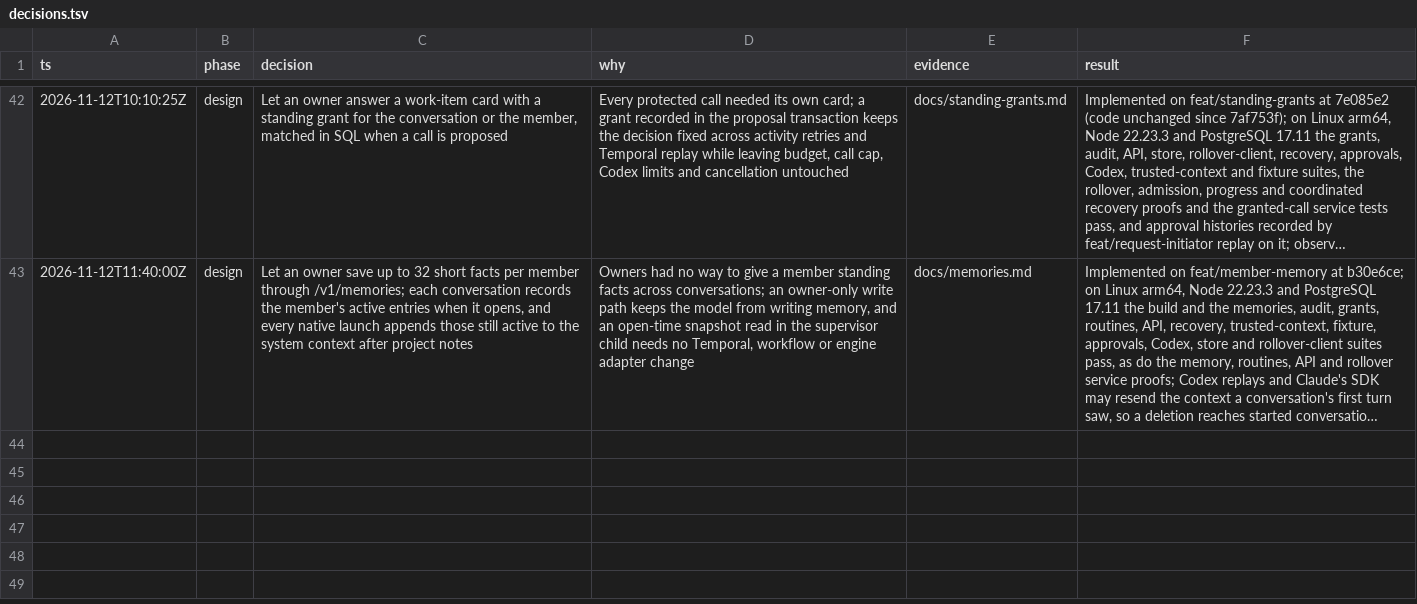
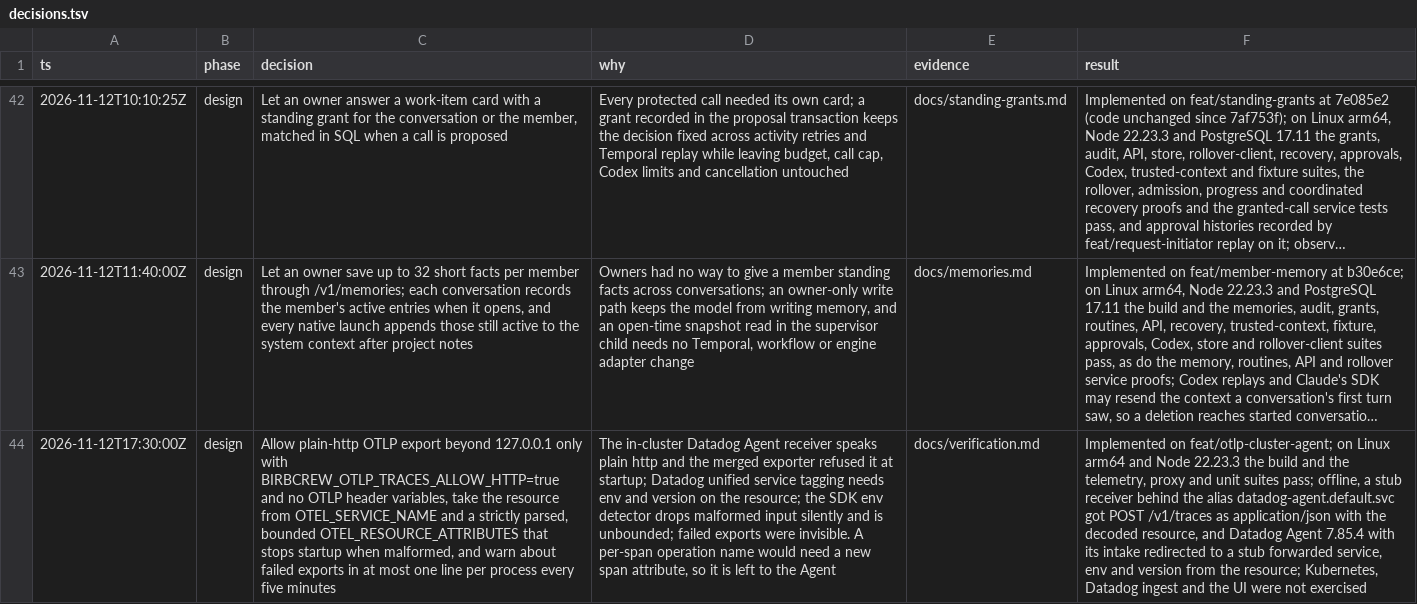
Before and after one commit to mattsp1290/birbcrew, a TSV file: docs/decisions.tsv, drawn as a sheet; only a part is shown, gaps mark what is left out; long unchanged cells end in …; the diff names each change by its address in the sheet, - before the commit and + after, or states it on an @@ line.

```diff
--- a/docs/decisions.tsv
+++ b/docs/decisions.tsv
+row 44: 2026-11-12T17:30:00Z | design | Allow plain-http OTLP export beyond 127.0.0.1 only with BIRBCREW_OTLP_TRACES_ALLOW_HTTP=true and no OTLP header variables, take the resource from OTEL_SERVICE_NAME and a strictly parsed, bounded OTEL_RESOURCE_ATTRIBUTES that stops startup when malformed, and warn about failed exports in at most one line per process every five minutes | The in-cluster Datadog Agent receiver speaks plain http and the merged exporter refused it at startup; Datadog unified service tagging needs env and version on the resource; the SDK env detector drops malformed input silently and is unbounded; failed exports were invisible. A per-span operation name would need a new span attribute, so it is left to the Agent | docs/verification.md | Implemented on feat/otlp-cluster-agent; on Linux arm64 and Node 22.23.3 the build and the telemetry, proxy and unit suites pass; offline, a stub receiver behind the alias datadog-agent.default.svc got POST /v1/traces as application/json with the decoded resource, and Datadog Agent 7.85.4 with its intake redirected to a stub forwarded service, env and version from the resource; Kubernetes, Datadog ingest and the UI were not exercised
```
Also changed, not shown: 1 other file.
